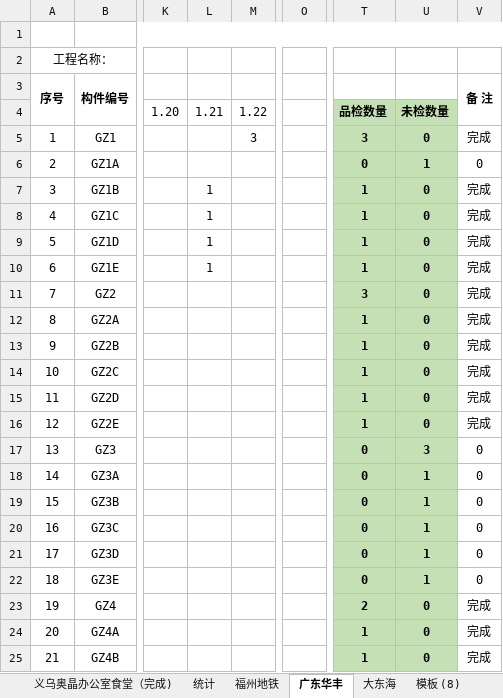
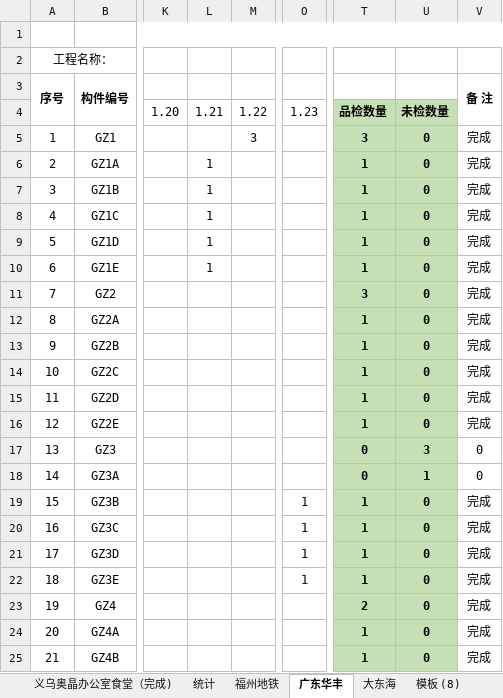
Before and after one commit to LuJZ1402/Upan, an Excel workbook: 拼装统计.xlsx, sheet 广东华丰, drawn as a sheet; only a part is shown, gaps mark what is left out; values as stored, in another font and other column widths than the file's, no borders; the diff names each change by its address in the sheet, - before the commit and + after, or states it on an @@ line.

Commit message:
Update 拼装统计.xlsx

```diff
--- a/拼装统计.xlsx (sheet 广东华丰)
+++ b/拼装统计.xlsx (sheet 广东华丰)
-O4: (empty)
+O4: 1.23
-L6: (empty)
+L6: 1
-T6: 0
+T6: 1
-U6: 1
+U6: 0
-V6 (备 注): 0
+V6 (备 注): 完成
-O19:O22: (empty)
+O19:O22: 1
-T19:T22: 0
+T19:T22: 1
-U19:U22: 1
+U19:U22: 0
-V19:V22 (备 注): 0
+V19:V22 (备 注): 完成
```
Also changed, not shown: sheet 大东海.
